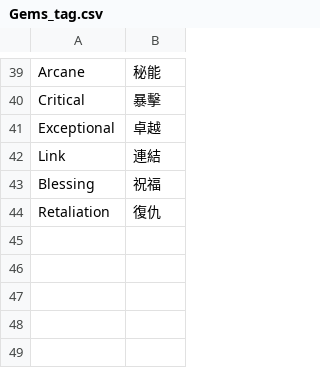
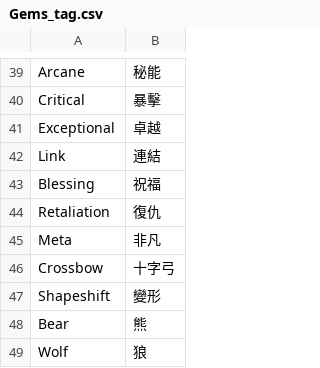
Before and after one commit to fanglaogong/PoeCharm2, a CSV file: Data/Translate/zh-rTW/Gems_tag.csv, drawn as a sheet; only a part is shown, gaps mark what is left out; the diff names each change by its address in the sheet, - before the commit and + after, or states it on an @@ line.

```diff
--- a/Data/Translate/zh-rTW/Gems_tag.csv
+++ b/Data/Translate/zh-rTW/Gems_tag.csv
+row 45: Meta | 非凡
+row 46: Crossbow | 十字弓
+row 47: Shapeshift | 變形
+row 48: Bear | 熊
+row 49: Wolf | 狼
```
Also changed, not shown: Data/Translate/zh-rTW/Flask_tag.csv, Data/Translate/zh-rTW/Items_Accessories.txt.csv, 11 other files.
